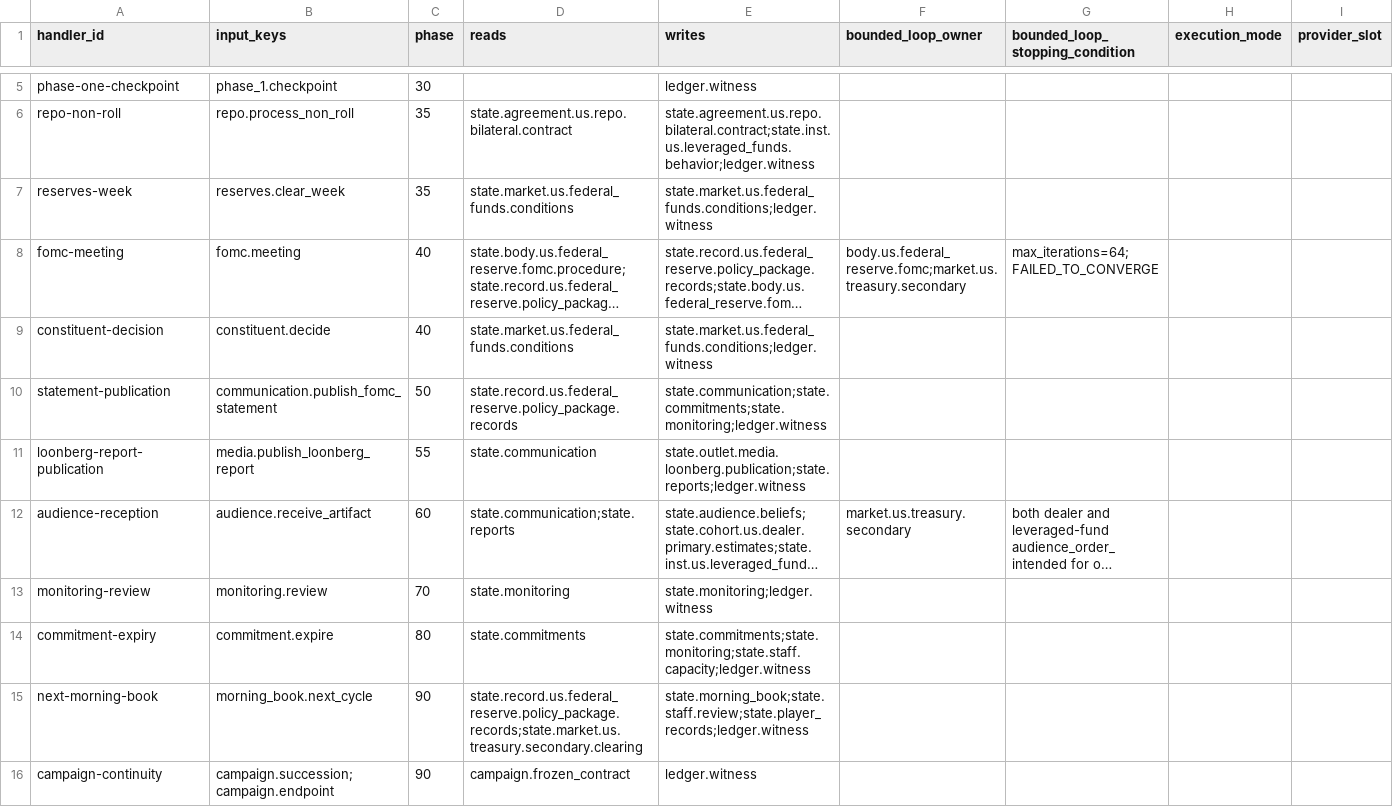
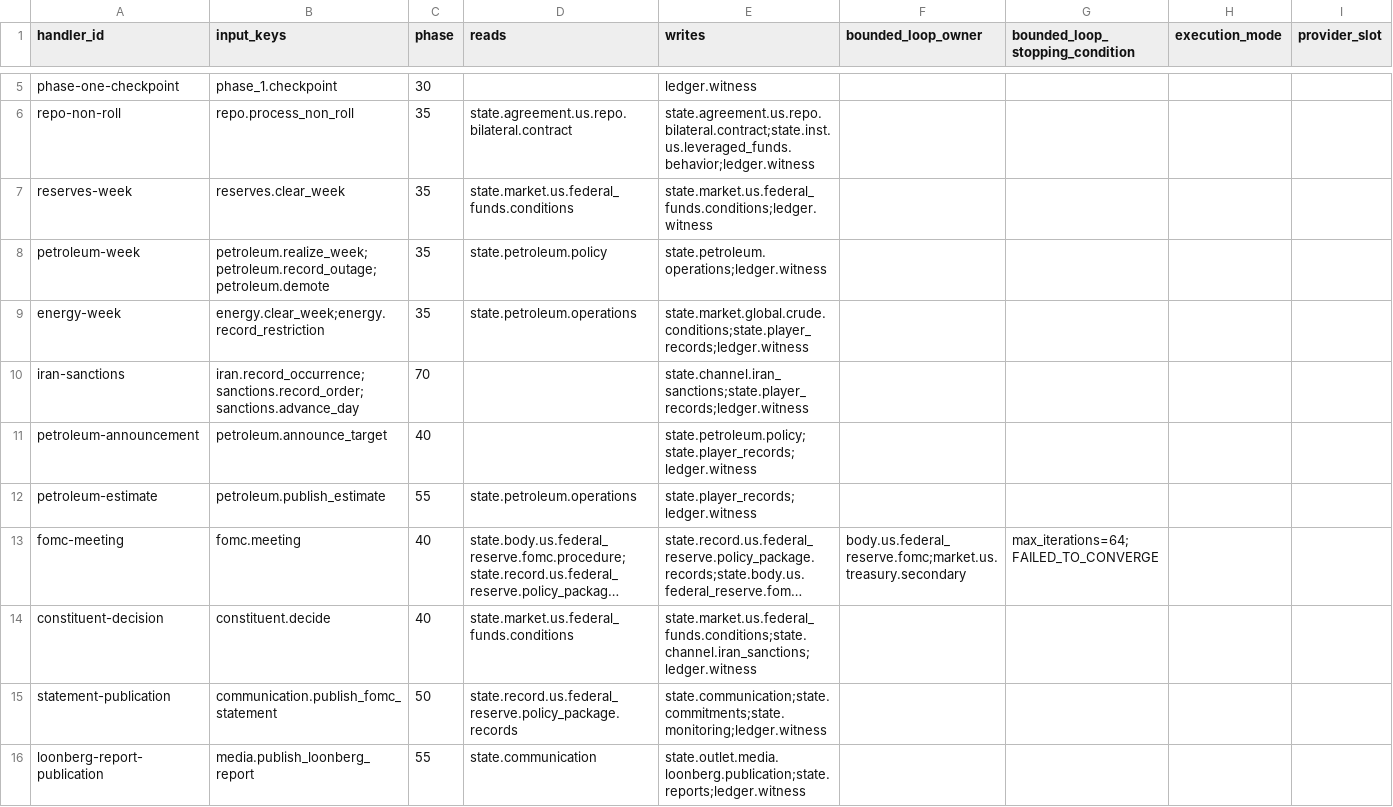
Before and after one commit to wn-mitch/reservist, a CSV file: catalog/generated/handler_registry.csv, drawn as a sheet; only a part is shown, gaps mark what is left out; the shorter side is filled out with more unchanged rows; long unchanged cells end in …; addresses are those after the commit; the diff names each change by its address in the sheet, - before the commit and + after, or states it on an @@ line.

```diff
--- a/catalog/generated/handler_registry.csv
+++ b/catalog/generated/handler_registry.csv
+row 8: petroleum-week | petroleum.realize_week;petroleum.record_outage;petroleum.demote | 35 | state.petroleum.policy | state.petroleum.operations;ledger.witness
+row 9: energy-week | energy.clear_week;energy.record_restriction | 35 | state.petroleum.operations | state.market.global.crude.conditions;state.player_records;ledger.witness
+row 10: iran-sanctions | iran.record_occurrence;sanctions.record_order;sanctions.advance_day | 70 |  | state.channel.iran_sanctions;state.player_records;ledger.witness
+row 11: petroleum-announcement | petroleum.announce_target | 40 |  | state.petroleum.policy;state.player_records;ledger.witness
+row 12: petroleum-estimate | petroleum.publish_estimate | 55 | state.petroleum.operations | state.player_records;ledger.witness
-E14 (writes): state.market.us.federal_funds.conditions;ledger.witness
+E14 (writes): state.market.us.federal_funds.conditions;state.channel.iran_sanctions;ledger.witness
```
Also changed, not shown: 26 other files.
